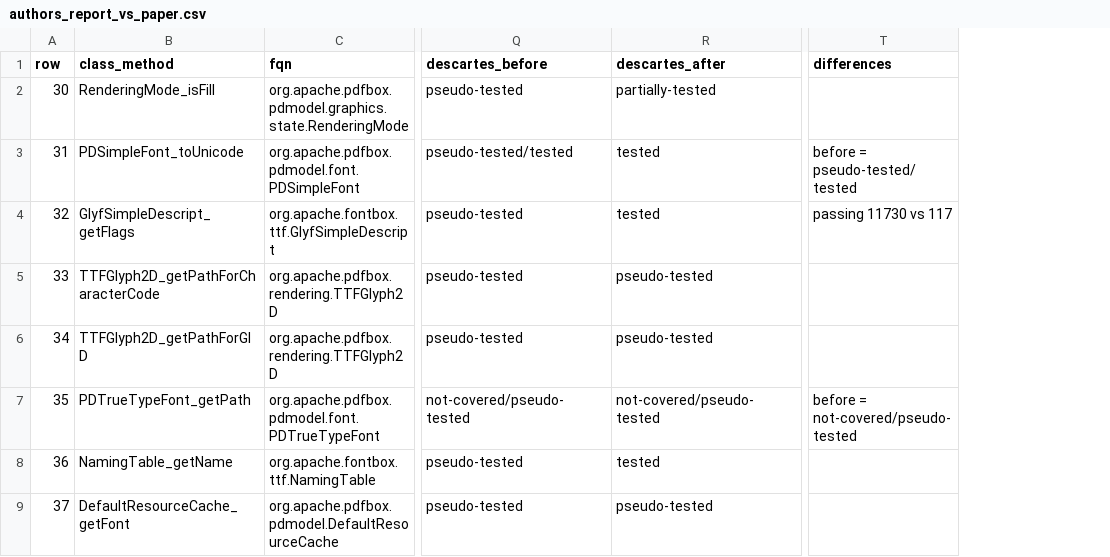
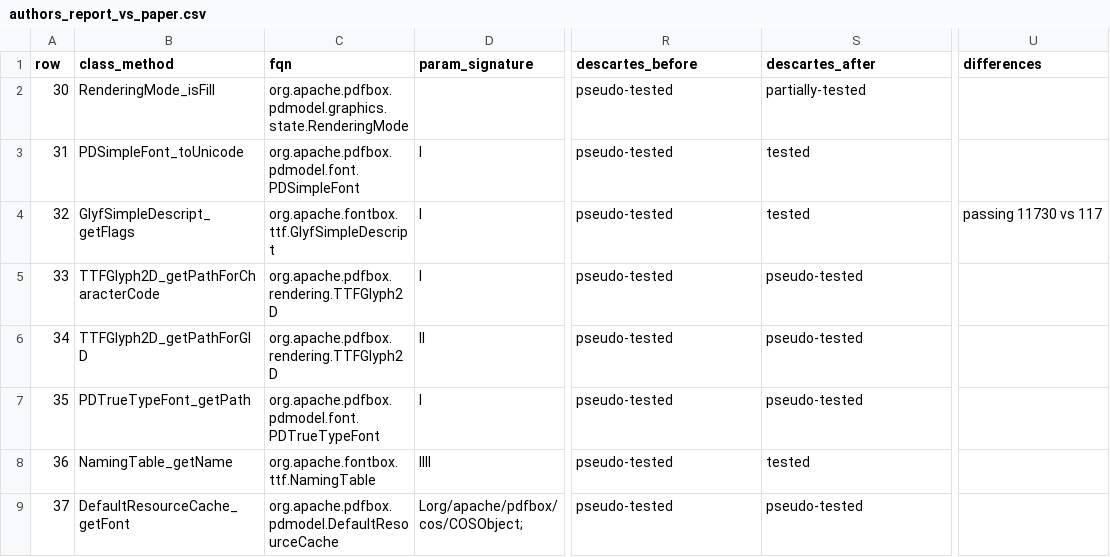
Before and after one commit to Ahmeddhibi19/Pr-Benoit-test, a CSV file: results/day1/authors_report_vs_paper.csv, drawn as a sheet; only a part is shown, gaps mark what is left out; addresses are those after the commit; the diff names each change by its address in the sheet, - before the commit and + after, or states it on an @@ line.

Commit message:
Match Descartes methods by signature; add profile statistics and run comparison
- analysis/descartes.py: methods are identified by class, name and parameter
  descriptor, as in PANKTI's method lists. Matching on the name alone merged
  overloads (PDSimpleFont.toUnicode, PDTrueTypeFont.getPath).
- compare_authors_report.py uses it; the Table III methods are mapped to their
  signature through the authors' invoked-methods.csv. All 46 targets are
  pseudo-tested before and all 46 statuses after match the paper.
- profile_stats.py: per-method invocations, collected profiles and sizes.
  On the replication data it gives the figures of Section IV.C
  (121,175 / 57,563 / 158 B / 54.7 MiB / 5.49 GiB / 19 methods).
- compare_descartes_runs.py: method-by-method comparison of two sets of
  Descartes reports (classification matrix, Jaccard index, Table III targets).

```diff
--- a/results/day1/authors_report_vs_paper.csv
+++ b/results/day1/authors_report_vs_paper.csv
+column D (param_signature), rows 3-9: I | I | I | II | I | IIII | Lorg/apache/pdfbox/cos/COSObject;
-R3 (descartes_before): pseudo-tested/tested
+R3 (descartes_before): pseudo-tested
-U3 (differences): before = pseudo-tested/tested
+U3 (differences): (empty)
-R7 (descartes_before): not-covered/pseudo-tested
+R7 (descartes_before): pseudo-tested
-S7 (descartes_after): not-covered/pseudo-tested
+S7 (descartes_after): pseudo-tested
-U7 (differences): before = not-covered/pseudo-tested
+U7 (differences): (empty)
```
Also changed, not shown: 7 other files.
